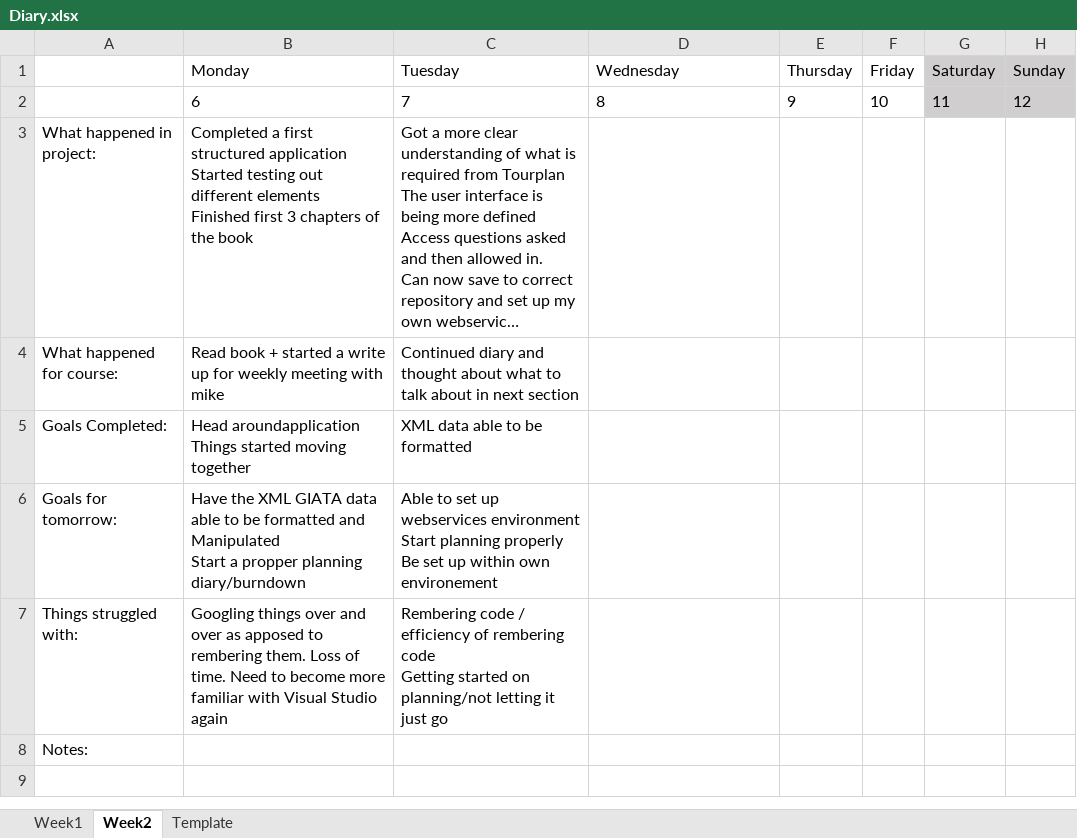
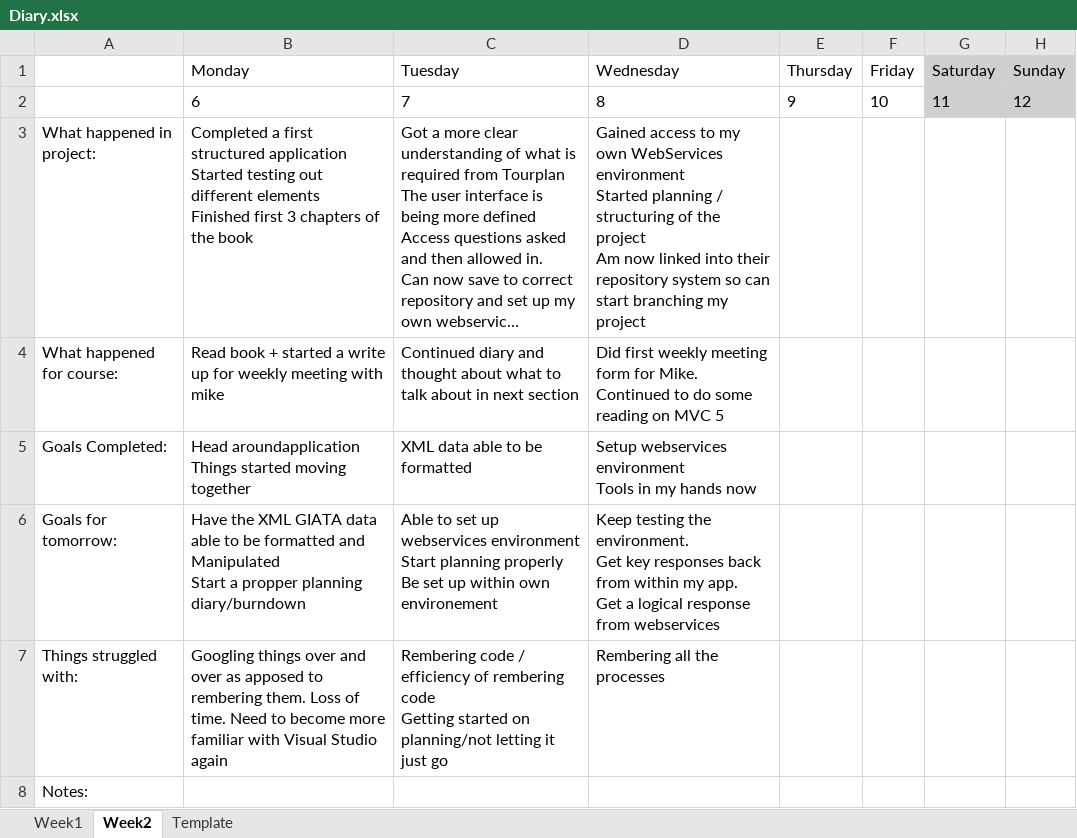
Before and after one commit to AlexTrumic/Project_GIATA, an Excel workbook: Diary.xlsx, sheet Week2, drawn as a sheet; long unchanged cells end in …; values as stored, in another font and other column widths than the file's, no borders; ↵ is a line break in a cell; the diff names each change by its address in the sheet, - before the commit and + after, or states it on an @@ line.

```diff
--- a/Diary.xlsx (sheet Week2)
+++ b/Diary.xlsx (sheet Week2)
-D3 (Wednesday): (empty)
+D3 (Wednesday): Gained access to my own WebServices environment ↵ Started planning / structuring of the project ↵ Am now linked into their repository system so can start branching my project
-D4 (Wednesday): (empty)
+D4 (Wednesday): Did first weekly meeting form for Mike. Continued to do some reading on MVC 5
-D5 (Wednesday): (empty)
+D5 (Wednesday): Setup webservices environment ↵ Tools in my hands now
-D6 (Wednesday): (empty)
+D6 (Wednesday): Keep testing the environment. ↵ Get key responses back from within my app. ↵ Get a logical response from webservices
-D7 (Wednesday): (empty)
+D7 (Wednesday): Rembering all the processes
```
Also changed, not shown: Schedule_WorkTime.xlsx, 1 other file.
